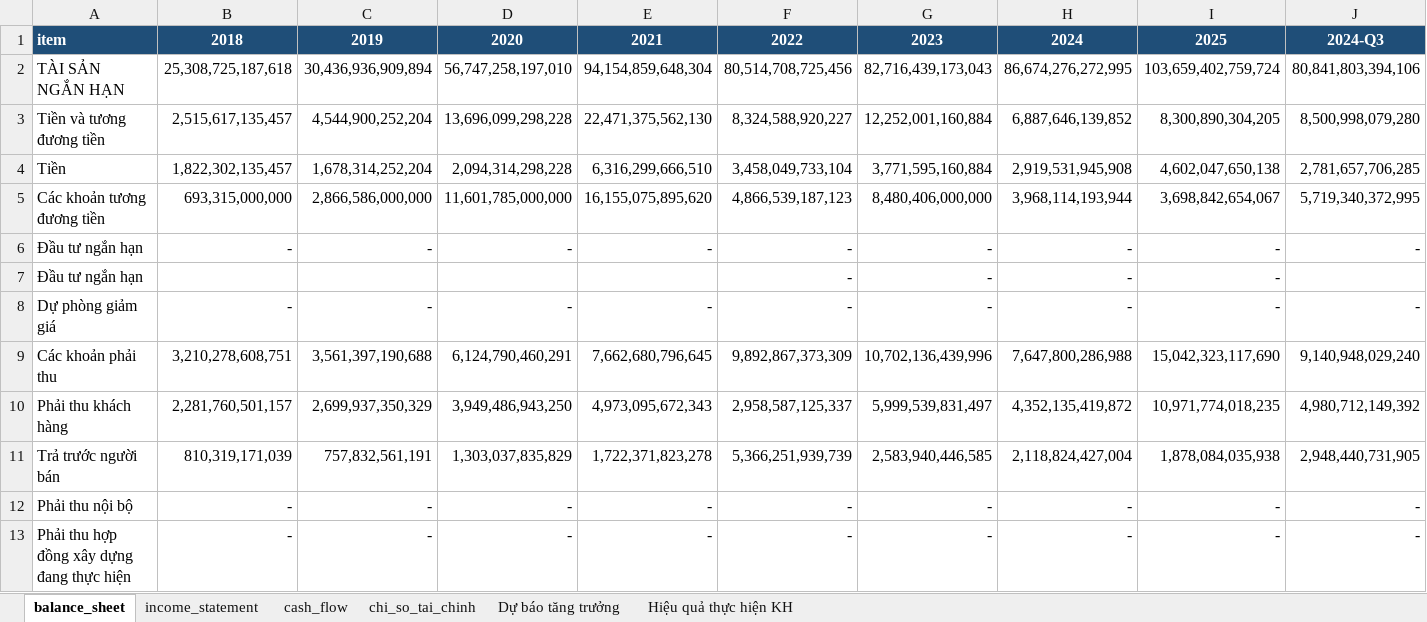
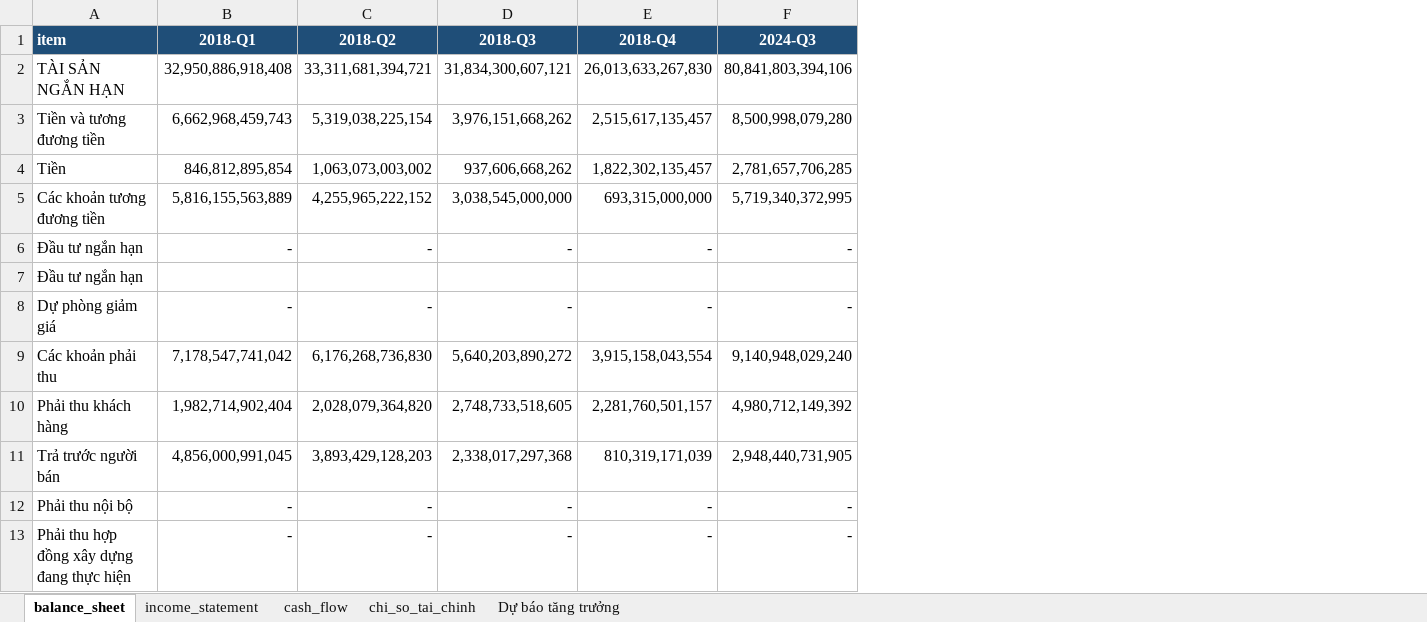
Before and after one commit to nhavan110/BCTC, an Excel workbook: financials/HPG/HPG_Q.xlsx, sheet balance_sheet, drawn as a sheet; only a part is shown; values as stored, in another font and other column widths than the file's, no borders; the diff covers the shown part only; the diff names each change by its address in the sheet, - before the commit and + after, or states it on an @@ line.

```diff
--- a/financials/HPG/HPG_Q.xlsx (sheet balance_sheet)
+++ b/financials/HPG/HPG_Q.xlsx (sheet balance_sheet)
-sheet tab: Hiệu quả thực hiện KH
-column F (2022), rows 2-13: 80,514,708,725,456 | 8,324,588,920,227 | 3,458,049,733,104 | 4,866,539,187,123 | - | - | - | 9,892,867,373,309 | 2,958,587,125,337 | 5,366,251,939,739 | - | -
-column G (2023), rows 2-13: 82,716,439,173,043 | 12,252,001,160,884 | 3,771,595,160,884 | 8,480,406,000,000 | - | - | - | 10,702,136,439,996 | 5,999,539,831,497 | 2,583,940,446,585 | - | -
-column H (2024), rows 2-13: 86,674,276,272,995 | 6,887,646,139,852 | 2,919,531,945,908 | 3,968,114,193,944 | - | - | - | 7,647,800,286,988 | 4,352,135,419,872 | 2,118,824,427,004 | - | -
-column I (2025), rows 2-13: 103,659,402,759,724 | 8,300,890,304,205 | 4,602,047,650,138 | 3,698,842,654,067 | - | - | - | 15,042,323,117,690 | 10,971,774,018,235 | 1,878,084,035,938 | - | -
-B1: 2018
+B1: 2018-Q1
-C1: 2019
+C1: 2018-Q2
-D1: 2020
+D1: 2018-Q3
-E1: 2021
+E1: 2018-Q4
-B2 (2018-Q1): 25,308,725,187,618
+B2 (2018-Q1): 32,950,886,918,408
-C2 (2018-Q2): 30,436,936,909,894
+C2 (2018-Q2): 33,311,681,394,721
-D2 (2018-Q3): 56,747,258,197,010
+D2 (2018-Q3): 31,834,300,607,121
-E2 (2018-Q4): 94,154,859,648,304
+E2 (2018-Q4): 26,013,633,267,830
-B3 (2018-Q1): 2,515,617,135,457
+B3 (2018-Q1): 6,662,968,459,743
-C3 (2018-Q2): 4,544,900,252,204
+C3 (2018-Q2): 5,319,038,225,154
-D3 (2018-Q3): 13,696,099,298,228
+D3 (2018-Q3): 3,976,151,668,262
-E3 (2018-Q4): 22,471,375,562,130
+E3 (2018-Q4): 2,515,617,135,457
-B4 (2018-Q1): 1,822,302,135,457
+B4 (2018-Q1): 846,812,895,854
-C4 (2018-Q2): 1,678,314,252,204
+C4 (2018-Q2): 1,063,073,003,002
-D4 (2018-Q3): 2,094,314,298,228
+D4 (2018-Q3): 937,606,668,262
-E4 (2018-Q4): 6,316,299,666,510
+E4 (2018-Q4): 1,822,302,135,457
-B5 (2018-Q1): 693,315,000,000
+B5 (2018-Q1): 5,816,155,563,889
-C5 (2018-Q2): 2,866,586,000,000
+C5 (2018-Q2): 4,255,965,222,152
-D5 (2018-Q3): 11,601,785,000,000
+D5 (2018-Q3): 3,038,545,000,000
-E5 (2018-Q4): 16,155,075,895,620
+E5 (2018-Q4): 693,315,000,000
-B9 (2018-Q1): 3,210,278,608,751
+B9 (2018-Q1): 7,178,547,741,042
-C9 (2018-Q2): 3,561,397,190,688
+C9 (2018-Q2): 6,176,268,736,830
-D9 (2018-Q3): 6,124,790,460,291
+D9 (2018-Q3): 5,640,203,890,272
-E9 (2018-Q4): 7,662,680,796,645
+E9 (2018-Q4): 3,915,158,043,554
-B10 (2018-Q1): 2,281,760,501,157
+B10 (2018-Q1): 1,982,714,902,404
-C10 (2018-Q2): 2,699,937,350,329
+C10 (2018-Q2): 2,028,079,364,820
-D10 (2018-Q3): 3,949,486,943,250
+D10 (2018-Q3): 2,748,733,518,605
-E10 (2018-Q4): 4,973,095,672,343
+E10 (2018-Q4): 2,281,760,501,157
-B11 (2018-Q1): 810,319,171,039
+B11 (2018-Q1): 4,856,000,991,045
-C11 (2018-Q2): 757,832,561,191
+C11 (2018-Q2): 3,893,429,128,203
-D11 (2018-Q3): 1,303,037,835,829
+D11 (2018-Q3): 2,338,017,297,368
-E11 (2018-Q4): 1,722,371,823,278
+E11 (2018-Q4): 810,319,171,039
```
Also changed, not shown: 255 edited cells elsewhere in this sheet, sheet chi_so_tai_chinh, sheet income_statement, sheet cash_flow, sheet Dự báo tăng trưởng, financials/FPT/FPT_Q.xlsx, financials/FRT/FRT_Q.xlsx, 13 other files.
